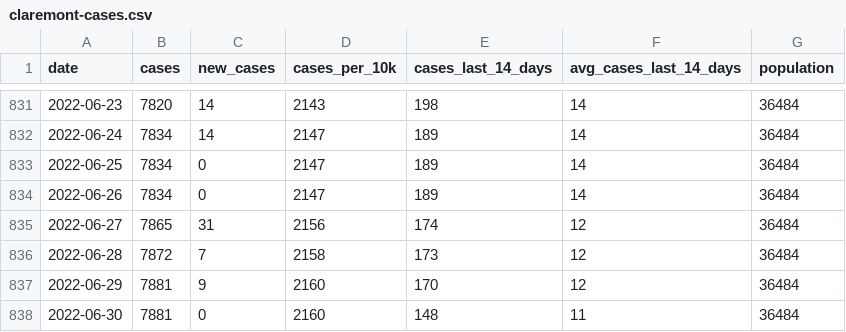
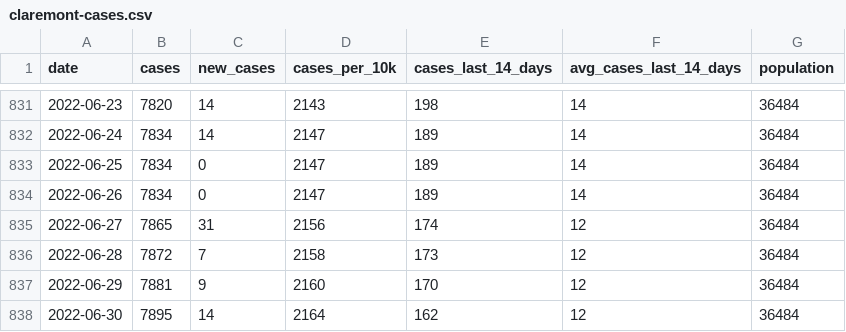
Before and after one commit to JEKarsten/tsl-covid-dashboard, a CSV file: data/claremont-cases.csv, drawn as a sheet; only a part is shown, gaps mark what is left out.

Commit message:
Automated repo update

```diff
--- a/data/claremont-cases.csv
+++ b/data/claremont-cases.csv
@@ -837,2 +837,2 @@ date,cases,new_cases,cases_per_10k,cases_last_14_days,avg_cases_last_14_days,pop
 2022-06-29,7881,9,2160,170,12,36484
-2022-06-30,7881,0,2160,148,11,36484
+2022-06-30,7895,14,2164,162,12,36484
```
